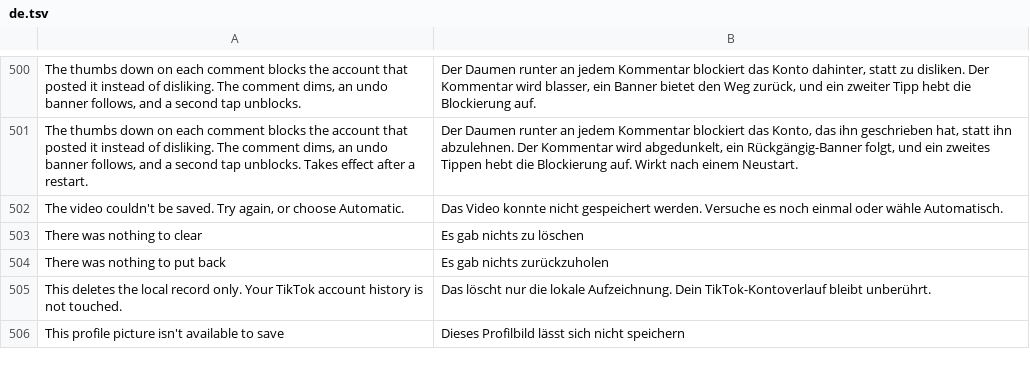
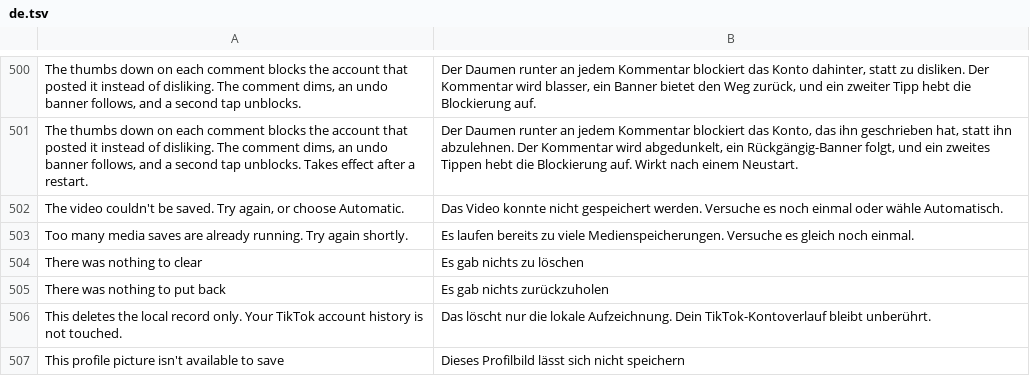
Before and after one commit to SysAdminDoc/hushfeed, a TSV file: extensions/tiktok/src/main/l10n/de.tsv, drawn as a sheet; only a part is shown, gaps mark what is left out; the diff names each change by its address in the sheet, - before the commit and + after, or states it on an @@ line.

Commit message:
feat: bound media work and transfers

```diff
--- a/extensions/tiktok/src/main/l10n/de.tsv
+++ b/extensions/tiktok/src/main/l10n/de.tsv
+row 503: Too many media saves are already running. Try again shortly. | Es laufen bereits zu viele Medienspeicherungen. Versuche es gleich noch einmal.
```
Also changed, not shown: extensions/tiktok/src/main/l10n/in.tsv, 15 other files.
